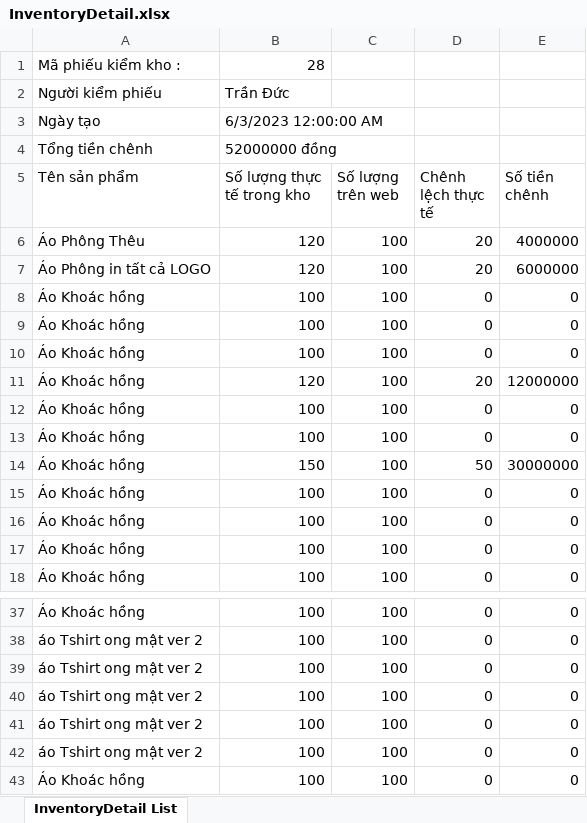
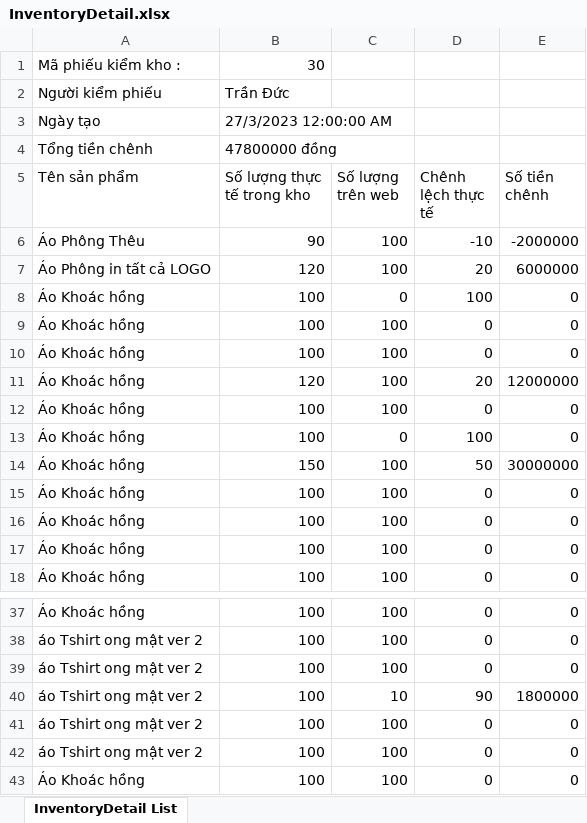
Before and after one commit to ductv30501/Waho, an Excel workbook: Waho/wwwroot/InventoryDetail.xlsx, sheet InventoryDetail List, drawn as a sheet; only a part is shown, gaps mark what is left out; values as stored, in another font and other column widths than the file's, no borders; the diff names each change by its address in the sheet, - before the commit and + after, or states it on an @@ line.

```diff
--- a/Waho/wwwroot/InventoryDetail.xlsx (sheet InventoryDetail List)
+++ b/Waho/wwwroot/InventoryDetail.xlsx (sheet InventoryDetail List)
-B1 (Số lượng thực tế trong kho): 28
+B1 (Số lượng thực tế trong kho): 30
-B3 (Số lượng thực tế trong kho): 6/3/2023 12:00:00 AM
+B3 (Số lượng thực tế trong kho): 27/3/2023 12:00:00 AM
-B4 (Số lượng thực tế trong kho): 52000000 đồng
+B4 (Số lượng thực tế trong kho): 47800000 đồng
-B6 (Số lượng thực tế trong kho): 120
+B6 (Số lượng thực tế trong kho): 90
-D6 (Chênh lệch thực tế): 20
+D6 (Chênh lệch thực tế): -10
-E6 (Số tiền chênh): 4000000
+E6 (Số tiền chênh): -2000000
-C8 (Số lượng trên web): 100
+C8 (Số lượng trên web): 0
-D8 (Chênh lệch thực tế): 0
+D8 (Chênh lệch thực tế): 100
-C13 (Số lượng trên web): 100
+C13 (Số lượng trên web): 0
-D13 (Chênh lệch thực tế): 0
+D13 (Chênh lệch thực tế): 100
-C40 (Số lượng trên web): 100
+C40 (Số lượng trên web): 10
-D40 (Chênh lệch thực tế): 0
+D40 (Chênh lệch thực tế): 90
-E40 (Số tiền chênh): 0
+E40 (Số tiền chênh): 1800000
```
Also changed, not shown: Waho/wwwroot/ProductList.xlsx, Waho/wwwroot/ReturnOrderDetail.xlsx, 14 other files.
